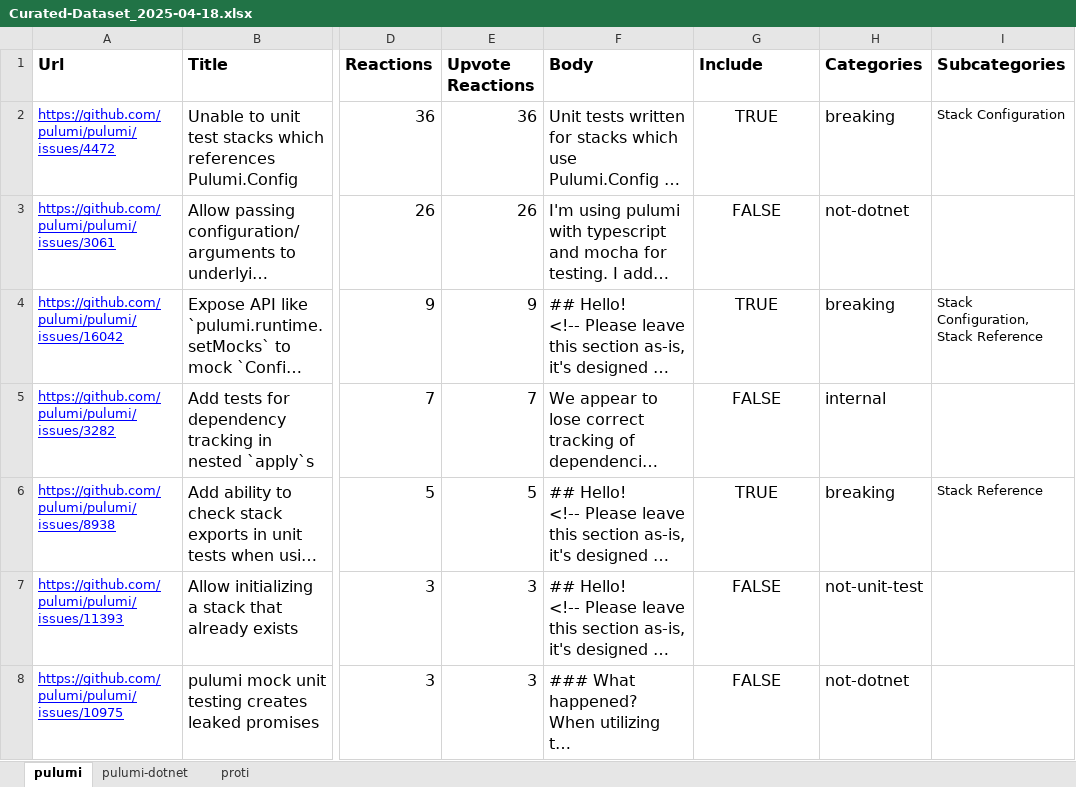
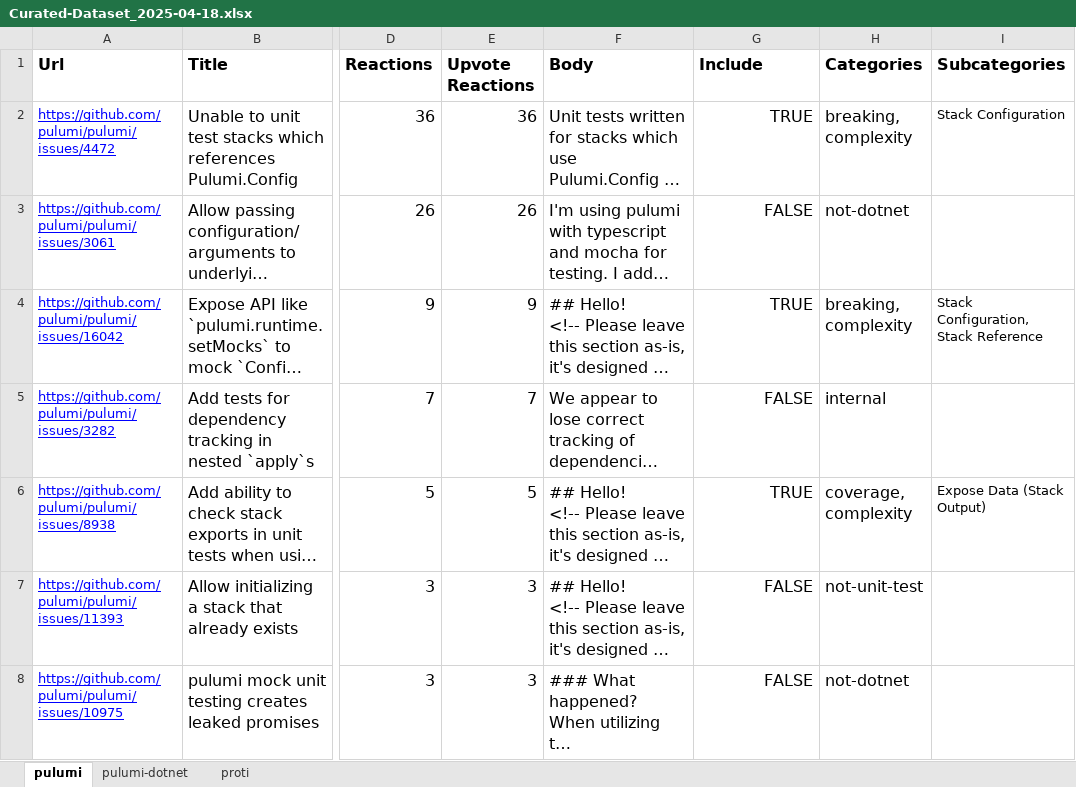
Before and after one commit to Pulumock/Pulumissues, an Excel workbook: Datasets/Curated-Dataset_2025-04-18.xlsx, sheet pulumi, drawn as a sheet; only a part is shown, gaps mark what is left out; long unchanged cells end in …; values as stored, in another font and other column widths than the file's, no borders; charts and pictures not drawn; the diff covers the shown part only; the diff names each change by its address in the sheet, - before the commit and + after, or states it on an @@ line.

Commit message:
Revert to correct curated dataset and change Comment to Subcategories

```diff
--- a/Datasets/Curated-Dataset_2025-04-18.xlsx (sheet pulumi)
+++ b/Datasets/Curated-Dataset_2025-04-18.xlsx (sheet pulumi)
-G2:G8 alignment: center
+G2:G8 alignment: right
-H2 (Categories): breaking
+H2 (Categories): breaking, complexity
-H4 (Categories): breaking
+H4 (Categories): breaking, complexity
-H6 (Categories): breaking
+H6 (Categories): coverage, complexity
-I6 (Subcategories): Stack Reference
+I6 (Subcategories): Expose Data (Stack Output)
```
Also changed, not shown: 12 edited cells and cell formats elsewhere in this sheet, sheet pulumi-dotnet, formulas that keep their value, charts or pictures.
